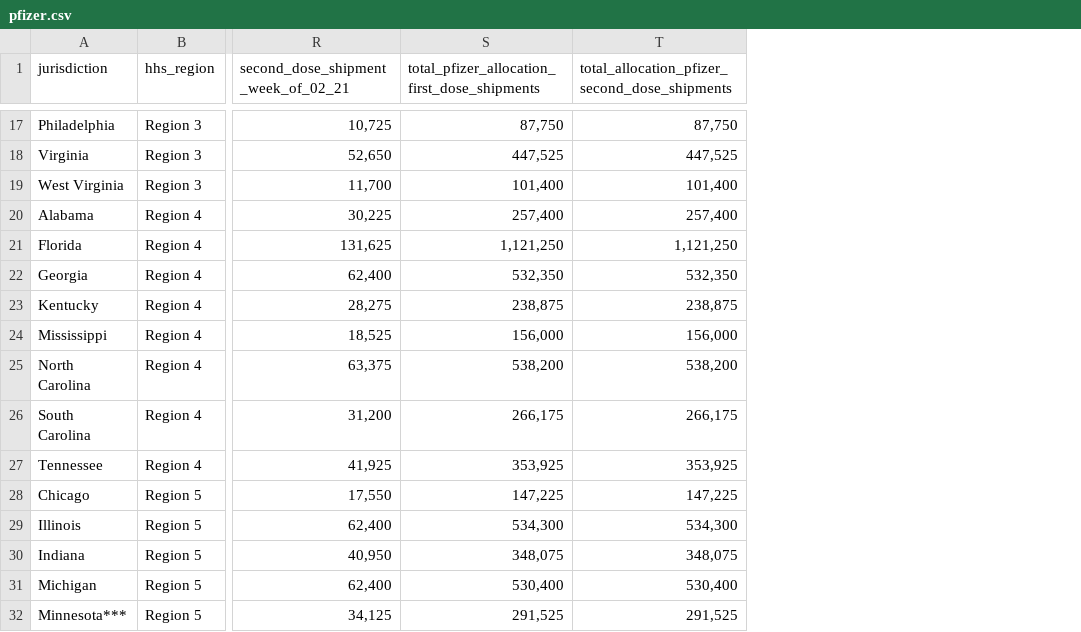
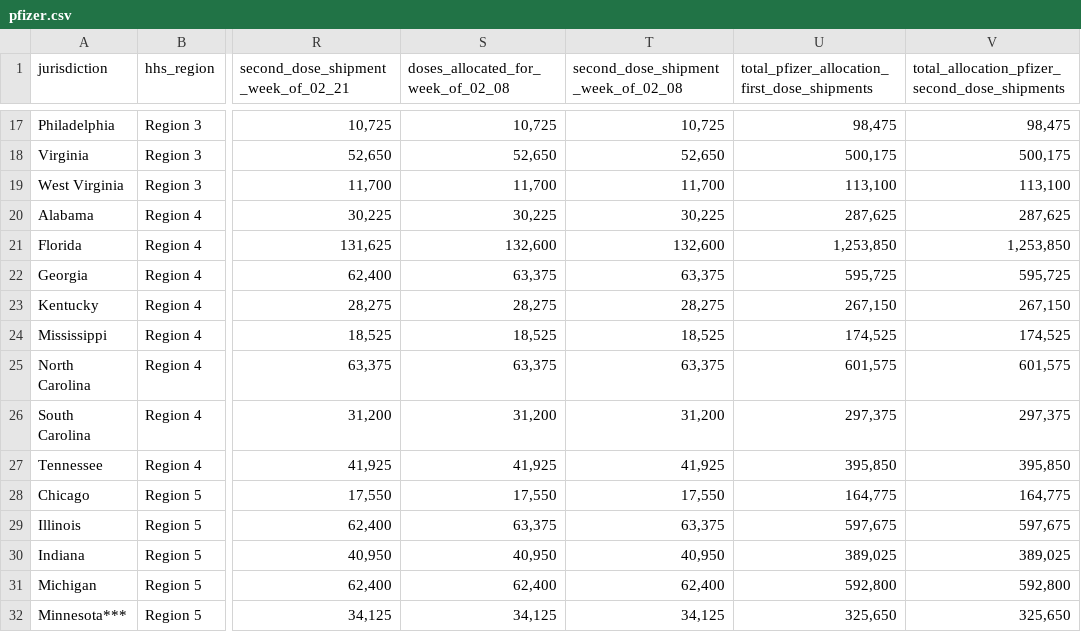
Before and after one commit to mdbecker/scrape-cdc-vaccine, a CSV file: pfizer.csv, drawn as a sheet; only a part is shown, gaps mark what is left out; addresses are those after the commit; the diff covers the shown part only; the diff names each change by its address in the sheet, - before the commit and + after, or states it on an @@ line.

```diff
--- a/pfizer.csv
+++ b/pfizer.csv
+column S, row 1: doses_allocated_for_week_of_02_08; rows 17-32: 10,725 | 52,650 | 11,700 | 30,225 | 132,600 | 63,375 | 28,275 | 18,525 | 63,375 | 31,200 | 41,925 | 17,550 | 63,375 | 40,950 | 62,400 | 34,125
+column T, row 1: second_dose_shipment_week_of_02_08; rows 17-32: 10,725 | 52,650 | 11,700 | 30,225 | 132,600 | 63,375 | 28,275 | 18,525 | 63,375 | 31,200 | 41,925 | 17,550 | 63,375 | 40,950 | 62,400 | 34,125
-U17: 87,750
+U17: 98,475
-V17: 87,750
+V17: 98,475
-U18: 447,525
+U18: 500,175
-V18: 447,525
+V18: 500,175
-U19: 101,400
+U19: 113,100
-V19: 101,400
+V19: 113,100
-U20: 257,400
+U20: 287,625
-V20: 257,400
+V20: 287,625
-U21: 1,121,250
+U21: 1,253,850
-V21: 1,121,250
+V21: 1,253,850
-U22: 532,350
+U22: 595,725
-V22: 532,350
+V22: 595,725
-U23: 238,875
+U23: 267,150
-V23: 238,875
+V23: 267,150
-U24: 156,000
+U24: 174,525
-V24: 156,000
+V24: 174,525
-U25: 538,200
+U25: 601,575
-V25: 538,200
+V25: 601,575
-U26: 266,175
+U26: 297,375
-V26: 266,175
+V26: 297,375
-U27: 353,925
+U27: 395,850
-V27: 353,925
+V27: 395,850
-U28: 147,225
+U28: 164,775
-V28: 147,225
+V28: 164,775
-U29: 534,300
+U29: 597,675
-V29: 534,300
+V29: 597,675
-U30: 348,075
+U30: 389,025
-V30: 348,075
+V30: 389,025
-U31: 530,400
+U31: 592,800
-V31: 530,400
+V31: 592,800
-U32: 291,525
+U32: 325,650
-V32: 291,525
+V32: 325,650
```
Also changed, not shown: 80 edited cells elsewhere in this file.
